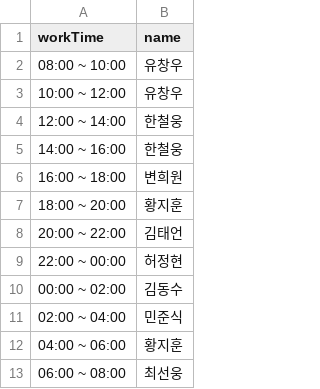
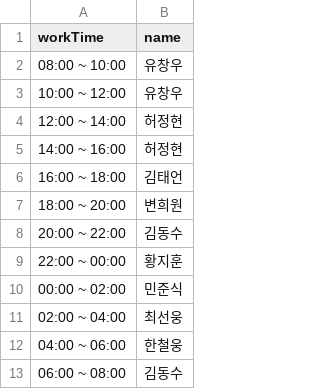
Before and after one commit to hwangjihun/work_schedule, a CSV file: archive/csv/2023-12-20.csv, drawn as a sheet.

```diff
--- a/archive/csv/2023-12-20.csv
+++ b/archive/csv/2023-12-20.csv
@@ -3,11 +3,11 @@ workTime,name
 10:00 ~ 12:00,유창우
-12:00 ~ 14:00,한철웅
-14:00 ~ 16:00,한철웅
-16:00 ~ 18:00,변희원
-18:00 ~ 20:00,황지훈
-20:00 ~ 22:00,김태언
-22:00 ~ 00:00,허정현
-00:00 ~ 02:00,김동수
-02:00 ~ 04:00,민준식
-04:00 ~ 06:00,황지훈
-06:00 ~ 08:00,최선웅
+12:00 ~ 14:00,허정현
+14:00 ~ 16:00,허정현
+16:00 ~ 18:00,김태언
+18:00 ~ 20:00,변희원
+20:00 ~ 22:00,김동수
+22:00 ~ 00:00,황지훈
+00:00 ~ 02:00,민준식
+02:00 ~ 04:00,최선웅
+04:00 ~ 06:00,한철웅
+06:00 ~ 08:00,김동수
```
Also changed, not shown: archive/csv/2023-12-21.csv, archive/csv/2023-12-22.csv, 4 other files.
